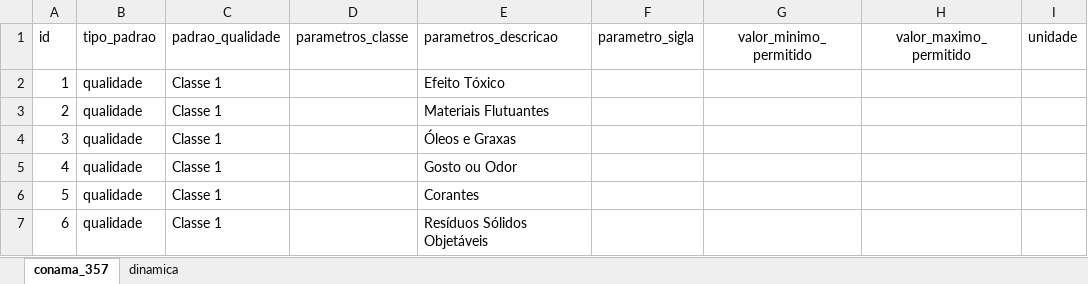
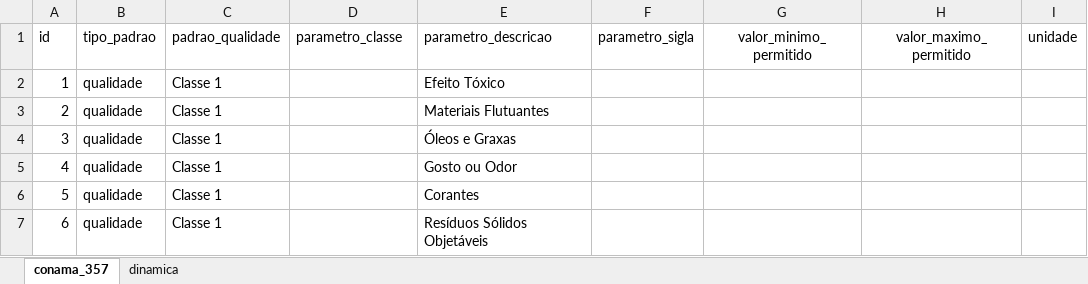
Before and after one commit to gaemapiracicaba/norma_res_conama_357-05, an Excel workbook: src/normas/data/tab_conama_357.xlsx, sheet conama_357, drawn as a sheet; only a part is shown; values as stored, in another font and other column widths than the file's, no borders; table styles not drawn; the diff names each change by its address in the sheet, - before the commit and + after, or states it on an @@ line.

Commit message:
Ajuste no Excel

```diff
--- a/src/normas/data/tab_conama_357.xlsx (sheet conama_357)
+++ b/src/normas/data/tab_conama_357.xlsx (sheet conama_357)
-D1: parametros_classe
+D1: parametro_classe
-E1: parametros_descricao
+E1: parametro_descricao
```
Also changed, not shown: 1 other file.
